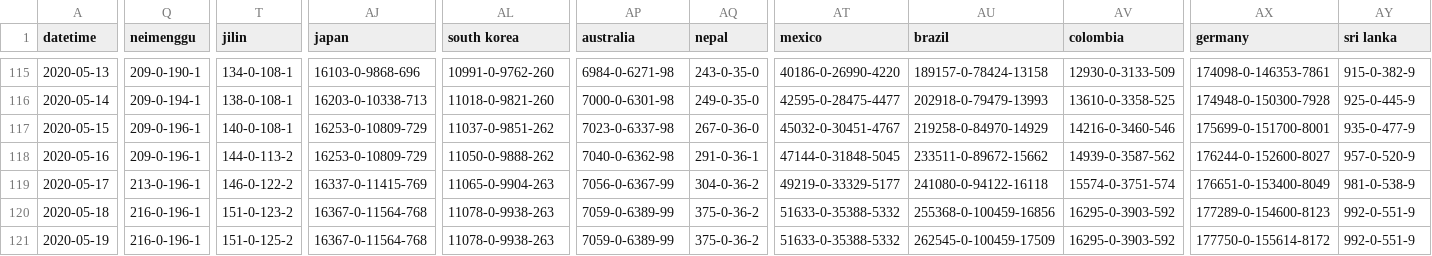
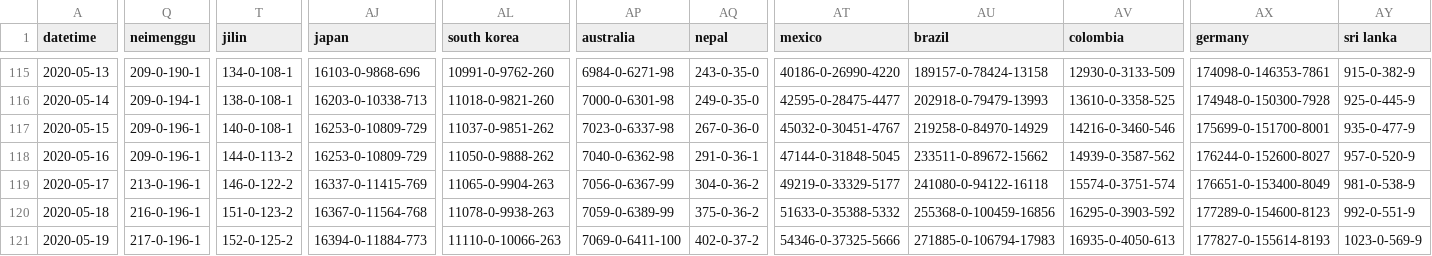
Before and after one commit to bkmgit/COVID-19map, a CSV file: data/virus.csv, drawn as a sheet; only a part is shown, gaps mark what is left out; the diff covers the shown part only; the diff names each change by its address in the sheet, - before the commit and + after, or states it on an @@ line.

```diff
--- a/data/virus.csv
+++ b/data/virus.csv
-Q121 (neimenggu): 216-0-196-1
+Q121 (neimenggu): 217-0-196-1
-T121 (jilin): 151-0-125-2
+T121 (jilin): 152-0-125-2
-AJ121 (japan): 16367-0-11564-768
+AJ121 (japan): 16394-0-11884-773
-AL121 (south korea): 11078-0-9938-263
+AL121 (south korea): 11110-0-10066-263
-AP121 (australia): 7059-0-6389-99
+AP121 (australia): 7069-0-6411-100
-AQ121 (nepal): 375-0-36-2
+AQ121 (nepal): 402-0-37-2
-AT121 (mexico): 51633-0-35388-5332
+AT121 (mexico): 54346-0-37325-5666
-AU121 (brazil): 262545-0-100459-17509
+AU121 (brazil): 271885-0-106794-17983
-AV121 (colombia): 16295-0-3903-592
+AV121 (colombia): 16935-0-4050-613
-AX121 (germany): 177750-0-155614-8172
+AX121 (germany): 177827-0-155614-8193
-AY121 (sri lanka): 992-0-551-9
+AY121 (sri lanka): 1023-0-569-9
```
Also changed, not shown: 90 edited cells elsewhere in this file.
